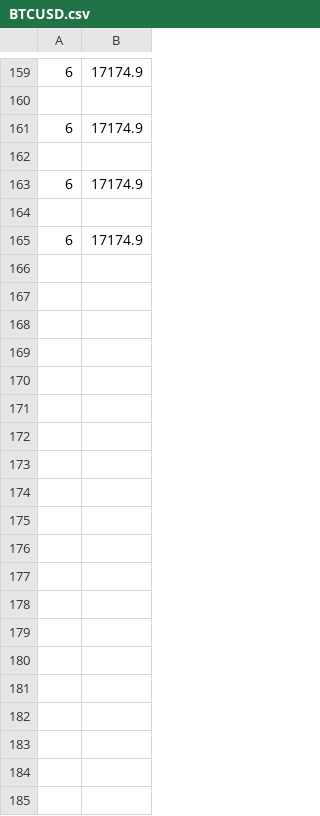
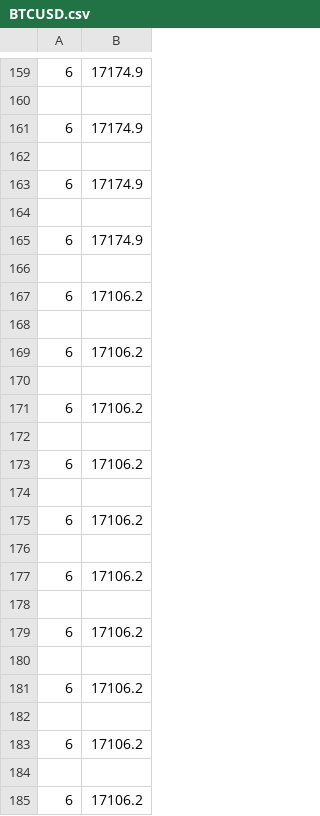
Before and after one commit to dyphen12/Leviathan, a CSV file: Leviathan/Angels/BTCUSD.csv, drawn as a sheet; only a part is shown, gaps mark what is left out; the diff covers the shown part only; the diff names each change by its address in the sheet, - before the commit and + after, or states it on an @@ line.

```diff
--- a/Leviathan/Angels/BTCUSD.csv
+++ b/Leviathan/Angels/BTCUSD.csv
+row 166: (empty)
+row 167: 6 | 17106.2
+row 168: (empty)
+row 169: 6 | 17106.2
+row 170: (empty)
+row 171: 6 | 17106.2
+row 172: (empty)
+row 173: 6 | 17106.2
+row 174: (empty)
+row 175: 6 | 17106.2
+row 176: (empty)
+row 177: 6 | 17106.2
+row 178: (empty)
+row 179: 6 | 17106.2
+row 180: (empty)
+row 181: 6 | 17106.2
+row 182: (empty)
+row 183: 6 | 17106.2
+row 184: (empty)
+row 185: 6 | 17106.2
```
Also changed, not shown: 60 added rows elsewhere in this file, Leviathan/Angels/BTCUSDtoEVA.csv, 2 other files.
